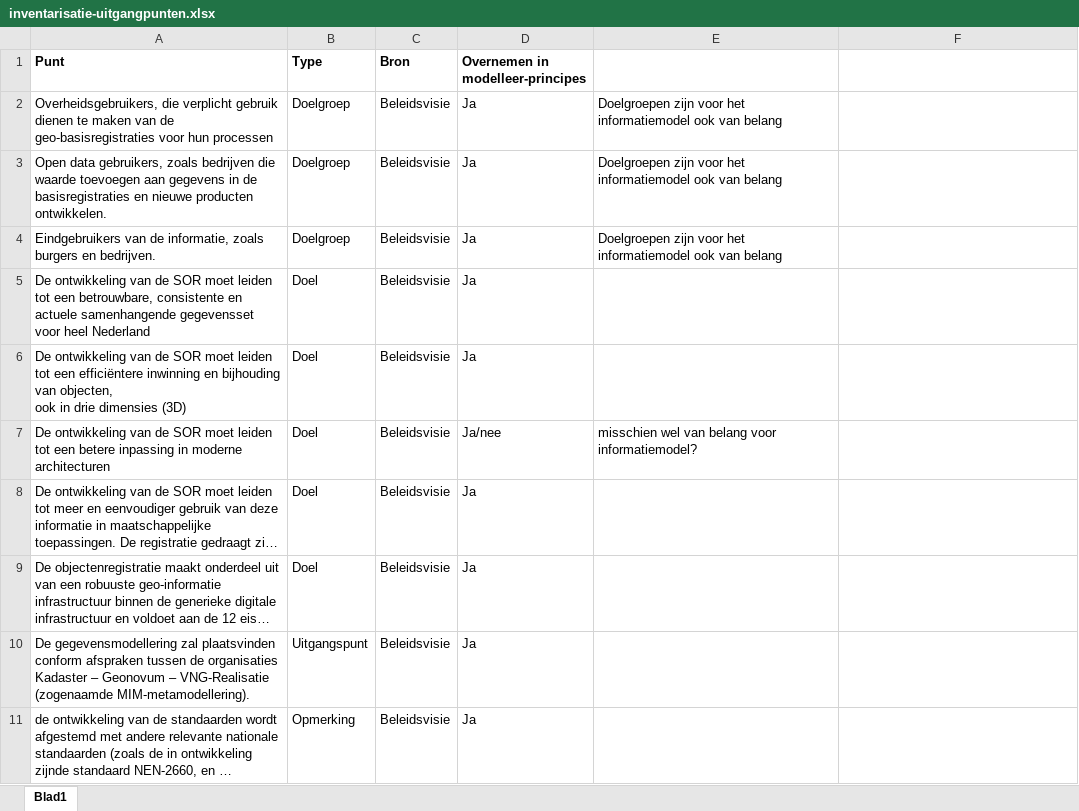
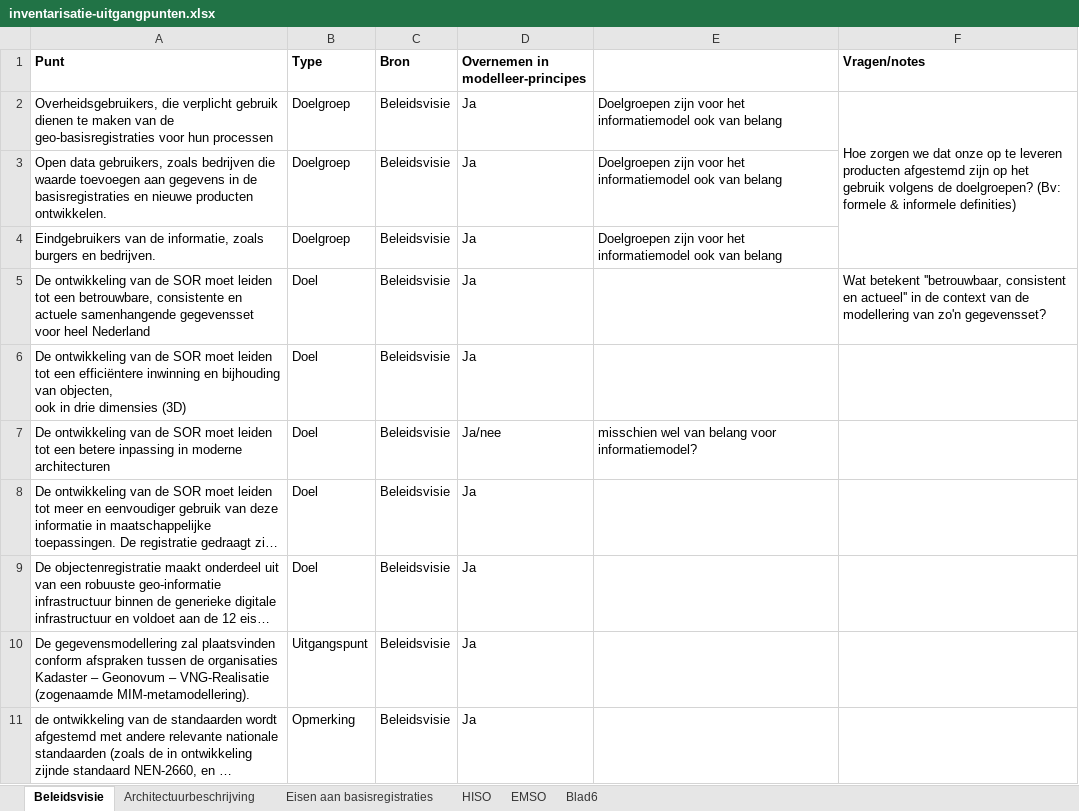
Before and after one commit to Geonovum/disgeo-imsor, an Excel workbook: modelleerprincipes/inventarisatie-uitgangpunten.xlsx, sheet Beleidsvisie, drawn as a sheet; only a part is shown; long unchanged cells end in …; values as stored, in another font and other column widths than the file's, no borders; the diff names each change by its address in the sheet, - before the commit and + after, or states it on an @@ line.

```diff
--- a/modelleerprincipes/inventarisatie-uitgangpunten.xlsx (sheet Beleidsvisie)
+++ b/modelleerprincipes/inventarisatie-uitgangpunten.xlsx (sheet Beleidsvisie)
-sheet tab: Blad1
+sheet tab: Beleidsvisie
+sheet tab: Architectuurbeschrijving
+sheet tab: Eisen aan basisregistraties
+sheet tab: HISO
+sheet tab: EMSO
+sheet tab: Blad6
-F1: (empty)
+F1: Vragen/notes
-F2 (Vragen/notes): (empty)
+F2 (Vragen/notes): Hoe zorgen we dat onze op te leveren producten afgestemd zijn op het gebruik volgens de doelgroepen? (Bv: formele & informele definities)
+F2:F4 merged
-F5 (Vragen/notes): (empty)
+F5 (Vragen/notes): Wat betekent ''betrouwbaar, consistent en actueel'' in de context van de modellering van zo'n gegevensset?
```
